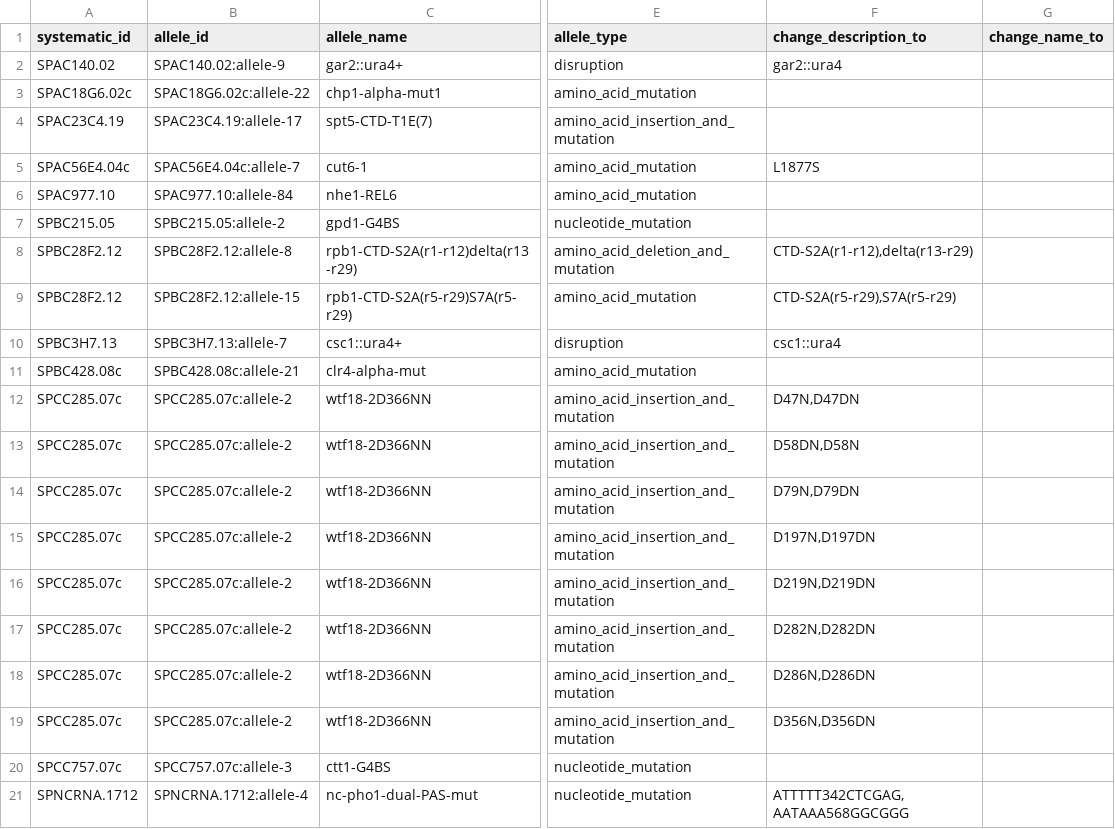
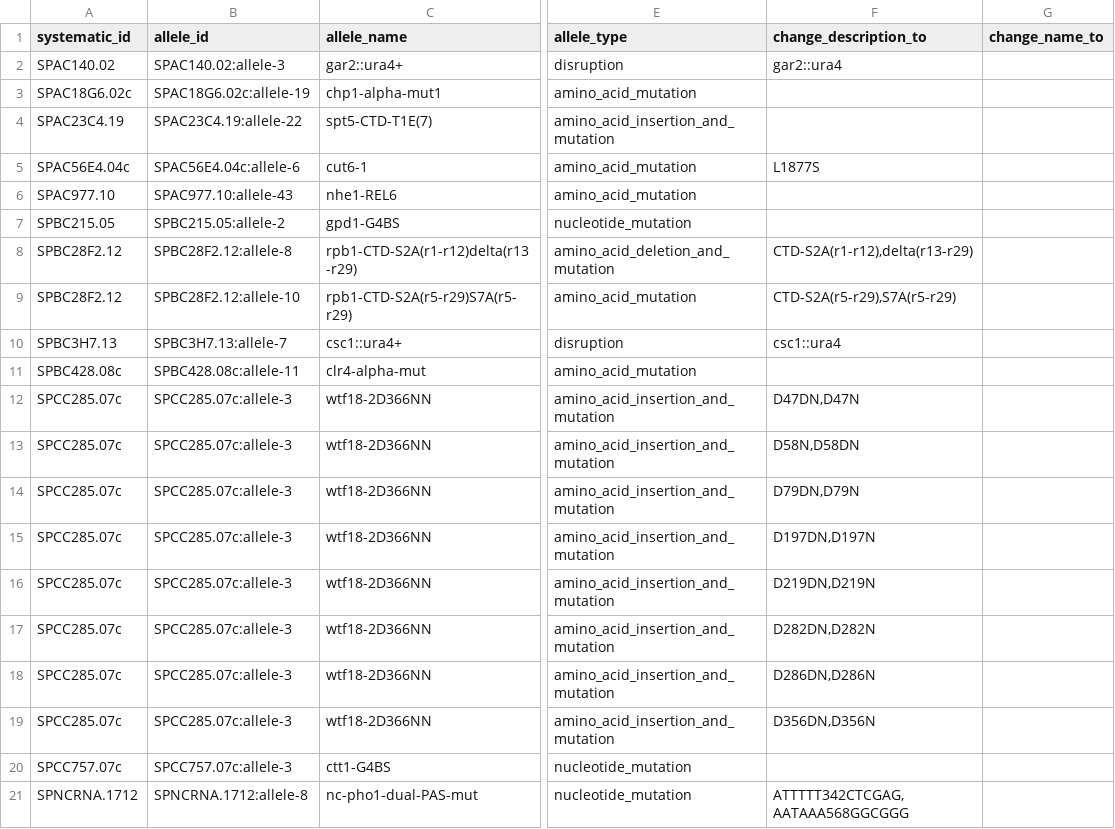
Before and after one commit to pombase/allele_qc, a TSV file: results/allele_auto_fix.tsv, drawn as a sheet; only a part is shown, gaps mark what is left out; the diff names each change by its address in the sheet, - before the commit and + after, or states it on an @@ line.

```diff
--- a/results/allele_auto_fix.tsv
+++ b/results/allele_auto_fix.tsv
-B2 (allele_id): SPAC140.02:allele-9
+B2 (allele_id): SPAC140.02:allele-3
-B3 (allele_id): SPAC18G6.02c:allele-22
+B3 (allele_id): SPAC18G6.02c:allele-19
-B4 (allele_id): SPAC23C4.19:allele-17
+B4 (allele_id): SPAC23C4.19:allele-22
-B5 (allele_id): SPAC56E4.04c:allele-7
+B5 (allele_id): SPAC56E4.04c:allele-6
-B6 (allele_id): SPAC977.10:allele-84
+B6 (allele_id): SPAC977.10:allele-43
-B9 (allele_id): SPBC28F2.12:allele-15
+B9 (allele_id): SPBC28F2.12:allele-10
-B11 (allele_id): SPBC428.08c:allele-21
+B11 (allele_id): SPBC428.08c:allele-11
-B12:B19 (allele_id): SPCC285.07c:allele-2
+B12:B19 (allele_id): SPCC285.07c:allele-3
-F12 (change_description_to): D47N,D47DN
+F12 (change_description_to): D47DN,D47N
-F13 (change_description_to): D58DN,D58N
+F13 (change_description_to): D58N,D58DN
-F14 (change_description_to): D79N,D79DN
+F14 (change_description_to): D79DN,D79N
-F15 (change_description_to): D197N,D197DN
+F15 (change_description_to): D197DN,D197N
-F16 (change_description_to): D219N,D219DN
+F16 (change_description_to): D219DN,D219N
-F17 (change_description_to): D282N,D282DN
+F17 (change_description_to): D282DN,D282N
-F18 (change_description_to): D286N,D286DN
+F18 (change_description_to): D286DN,D286N
-F19 (change_description_to): D356N,D356DN
+F19 (change_description_to): D356DN,D356N
-B21 (allele_id): SPNCRNA.1712:allele-4
+B21 (allele_id): SPNCRNA.1712:allele-8
```
Also changed, not shown: results/allele_cannot_fix_other_errors.tsv, results/protein_modification_cannot_fix_other_errors.tsv, 3 other files.
